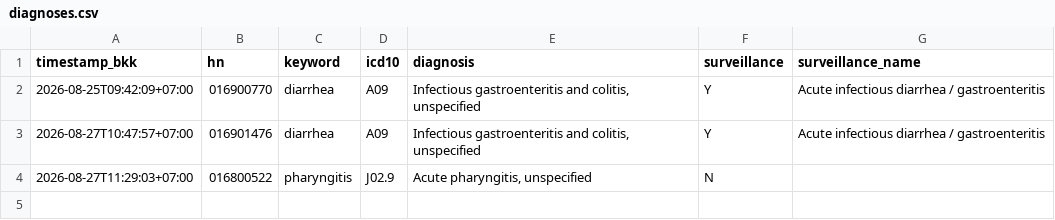
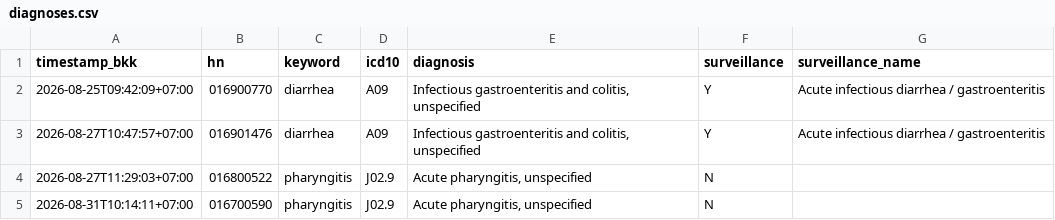
Before and after one commit to PythonianSt/Doctor, a CSV file: data/diagnoses.csv, drawn as a sheet; the diff names each change by its address in the sheet, - before the commit and + after, or states it on an @@ line.

Commit message:
Add clinic diagnosis 2026-08-31T10:14:11+07:00

```diff
--- a/data/diagnoses.csv
+++ b/data/diagnoses.csv
+row 5: 2026-08-31T10:14:11+07:00 | 016700590 | pharyngitis | J02.9 | Acute pharyngitis, unspecified | N
```
